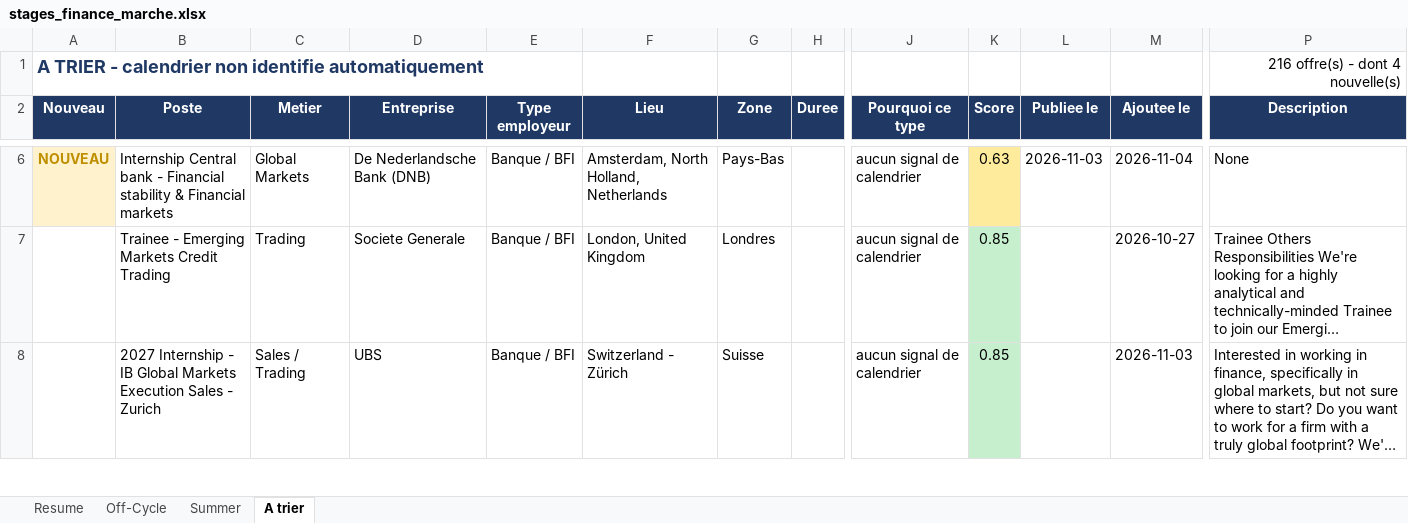
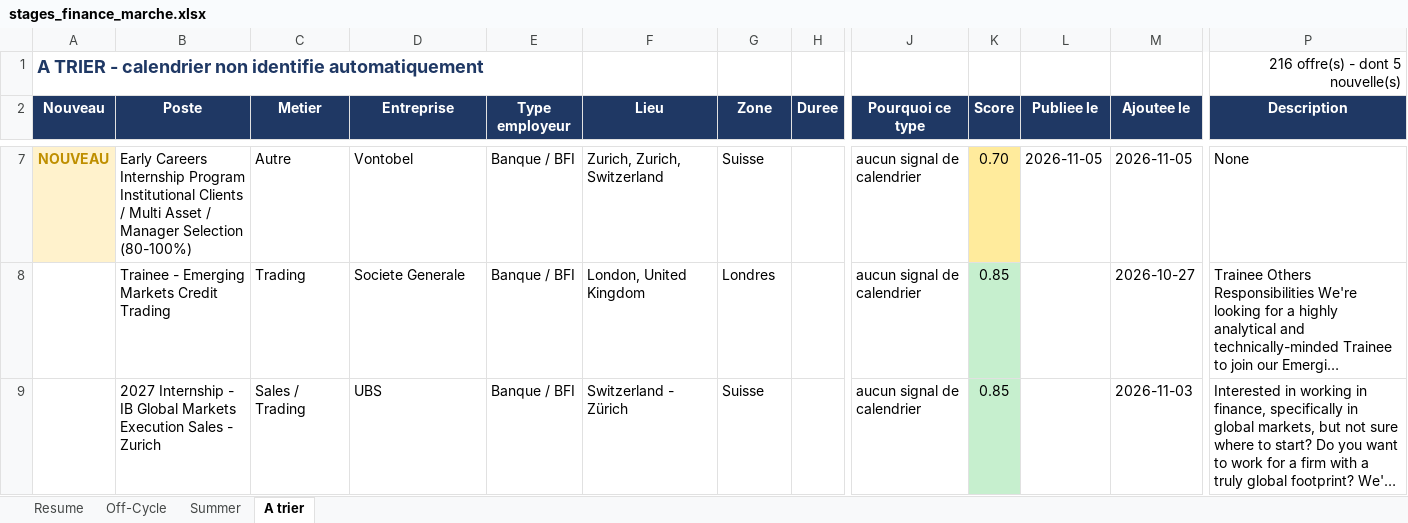
Before and after one commit to sasa2302/finance-internship-scraper, an Excel workbook: data/stages_finance_marche.xlsx, sheet A trier, drawn as a sheet; only a part is shown, gaps mark what is left out; long unchanged cells end in …; values as stored, in another font and other column widths than the file's, no borders; addresses are those after the commit; the diff covers the shown part only; the diff names each change by its address in the sheet, - before the commit and + after, or states it on an @@ line.

```diff
--- a/data/stages_finance_marche.xlsx (sheet A trier)
+++ b/data/stages_finance_marche.xlsx (sheet A trier)
-P1 (Description): 216 offre(s) - dont 4 nouvelle(s)
+P1 (Description): 216 offre(s) - dont 5 nouvelle(s)
-B7 (Poste): Internship Central bank - Financial stability & Financial markets
+B7 (Poste): Early Careers Internship Program Institutional Clients / Multi Asset / Manager Selection (80-100%)
-C7 (Metier): Global Markets
+C7 (Metier): Autre
-D7 (Entreprise): De Nederlandsche Bank (DNB)
+D7 (Entreprise): Vontobel
-F7 (Lieu): Amsterdam, North Holland, Netherlands
+F7 (Lieu): Zurich, Zurich, Switzerland
-G7 (Zone): Pays-Bas
+G7 (Zone): Suisse
-K7 (Score): 0.63
+K7 (Score): 0.70
-L7 (Publiee le): 2026-11-03
+L7 (Publiee le): 2026-11-05
-M7 (Ajoutee le): 2026-11-04
+M7 (Ajoutee le): 2026-11-05
```
Also changed, not shown: 5 added rows, 5 removed rows, 25 edited cells and cell formats elsewhere in this sheet, sheet Off-Cycle, sheet Summer, sheet Resume, 2 other files.
